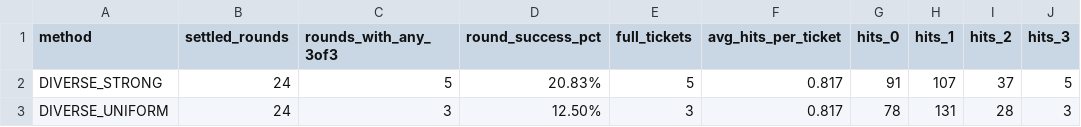
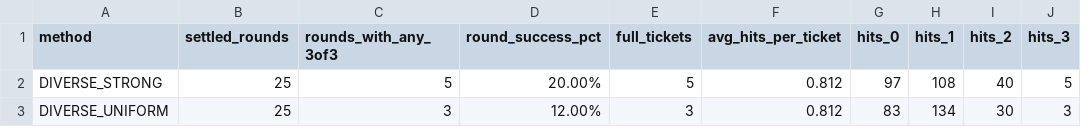
Before and after one commit to poiulkjmny0005-art/bingo-a-plus-signal, a CSV file: star3_v21_summary.csv, drawn as a sheet.

```diff
--- a/star3_v21_summary.csv
+++ b/star3_v21_summary.csv
@@ -1,3 +1,3 @@
 "method","settled_rounds","rounds_with_any_3of3","round_success_pct","full_tickets","avg_hits_per_ticket","hits_0","hits_1","hits_2","hits_3"
-"DIVERSE_STRONG","24","5","20.83%","5","0.817","91","107","37","5"
-"DIVERSE_UNIFORM","24","3","12.50%","3","0.817","78","131","28","3"
+"DIVERSE_STRONG","25","5","20.00%","5","0.812","97","108","40","5"
+"DIVERSE_UNIFORM","25","3","12.00%","3","0.812","83","134","30","3"
```
Also changed, not shown: star3_v21_forward_report.csv, 1 other file.
